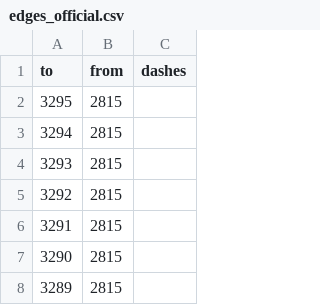
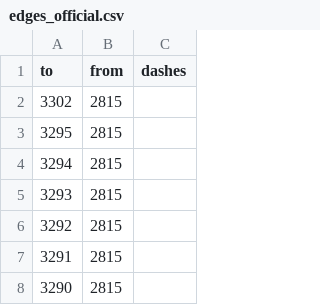
Before and after one commit to opendatamv/mv-covid19, a CSV file: edges_official.csv, drawn as a sheet; only a part is shown; the shorter side is filled out with more unchanged rows; the diff names each change by its address in the sheet, - before the commit and + after, or states it on an @@ line.

```diff
--- a/edges_official.csv
+++ b/edges_official.csv
+row 2: 3302 | 2815
```
Also changed, not shown: nodes_official.csv.
